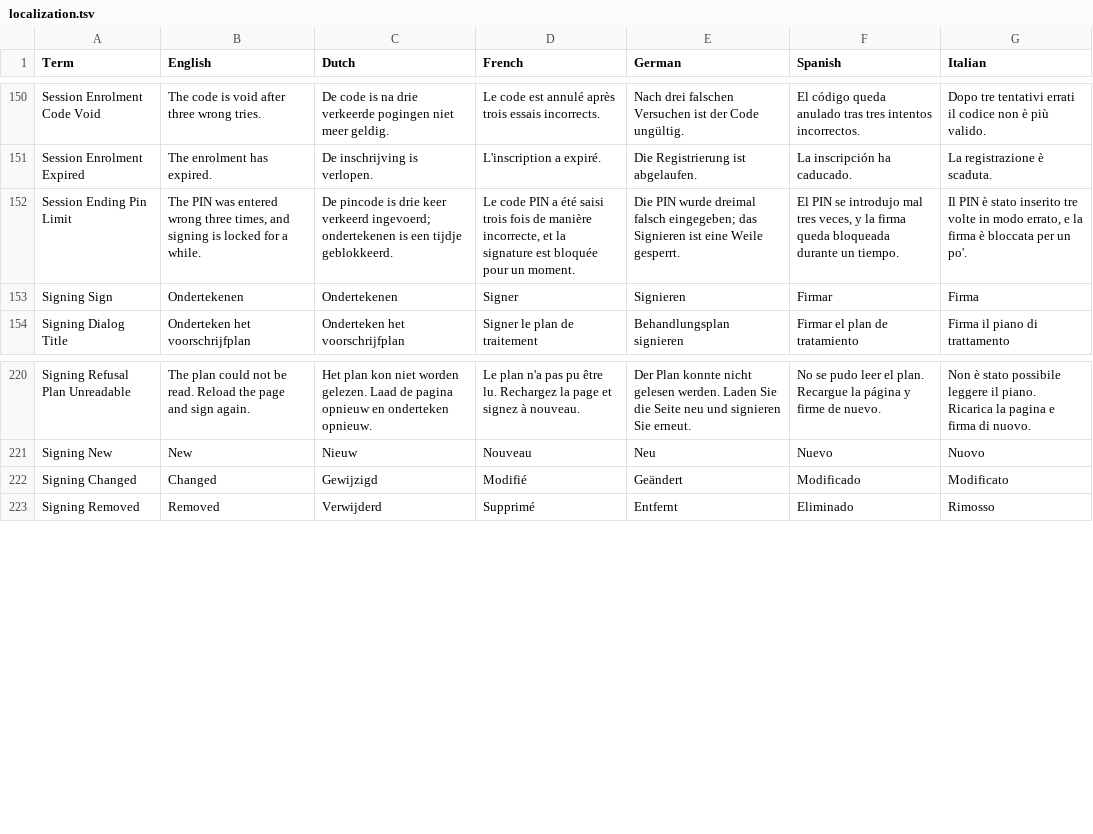
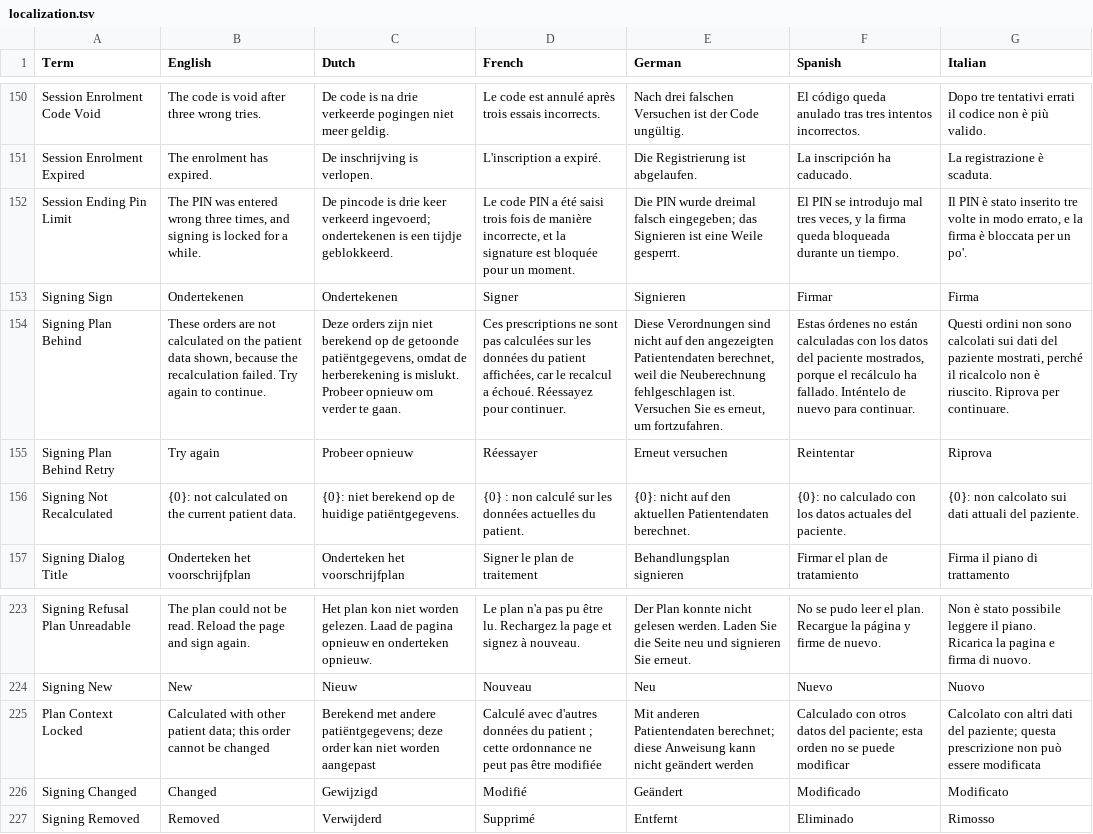
Before and after one commit to informedica/GenPRES, a TSV file: data/localization/localization.tsv, drawn as a sheet; only a part is shown, gaps mark what is left out; the diff names each change by its address in the sheet, - before the commit and + after, or states it on an @@ line.

```diff
--- a/data/localization/localization.tsv
+++ b/data/localization/localization.tsv
+row 154: Signing Plan Behind | These orders are not calculated on the patient data shown, because the recalculation failed. Try again to continue. | Deze orders zijn niet berekend op de getoonde patiëntgegevens, omdat de herberekening is mislukt. Probeer opnieuw om verder te gaan. | Ces prescriptions ne sont pas calculées sur les données du patient affichées, car le recalcul a échoué. Réessayez pour continuer. | Diese Verordnungen sind nicht auf den angezeigten Patientendaten berechnet, weil die Neuberechnung fehlgeschlagen ist. Versuchen Sie es erneut, um fortzufahren. | Estas órdenes no están calculadas con los datos del paciente mostrados, porque el recálculo ha fallado. Inténtelo de nuevo para continuar. | Questi ordini non sono calcolati sui dati del paziente mostrati, perché il ricalcolo non è riuscito. Riprova per continuare.
+row 155: Signing Plan Behind Retry | Try again | Probeer opnieuw | Réessayer | Erneut versuchen | Reintentar | Riprova
+row 156: Signing Not Recalculated | {0}: not calculated on the current patient data. | {0}: niet berekend op de huidige patiëntgegevens. | {0} : non calculé sur les données actuelles du patient. | {0}: nicht auf den aktuellen Patientendaten berechnet. | {0}: no calculado con los datos actuales del paciente. | {0}: non calcolato sui dati attuali del paziente.
+row 225: Plan Context Locked | Calculated with other patient data; this order cannot be changed | Berekend met andere patiëntgegevens; deze order kan niet worden aangepast | Calculé avec d'autres données du patient ; cette ordonnance ne peut pas être modifiée | Mit anderen Patientendaten berechnet; diese Anweisung kann nicht geändert werden | Calculado con otros datos del paciente; esta orden no se puede modificar | Calcolato con altri dati del paziente; questa prescrizione non può essere modificata
```
Also changed, not shown: 42 other files.
